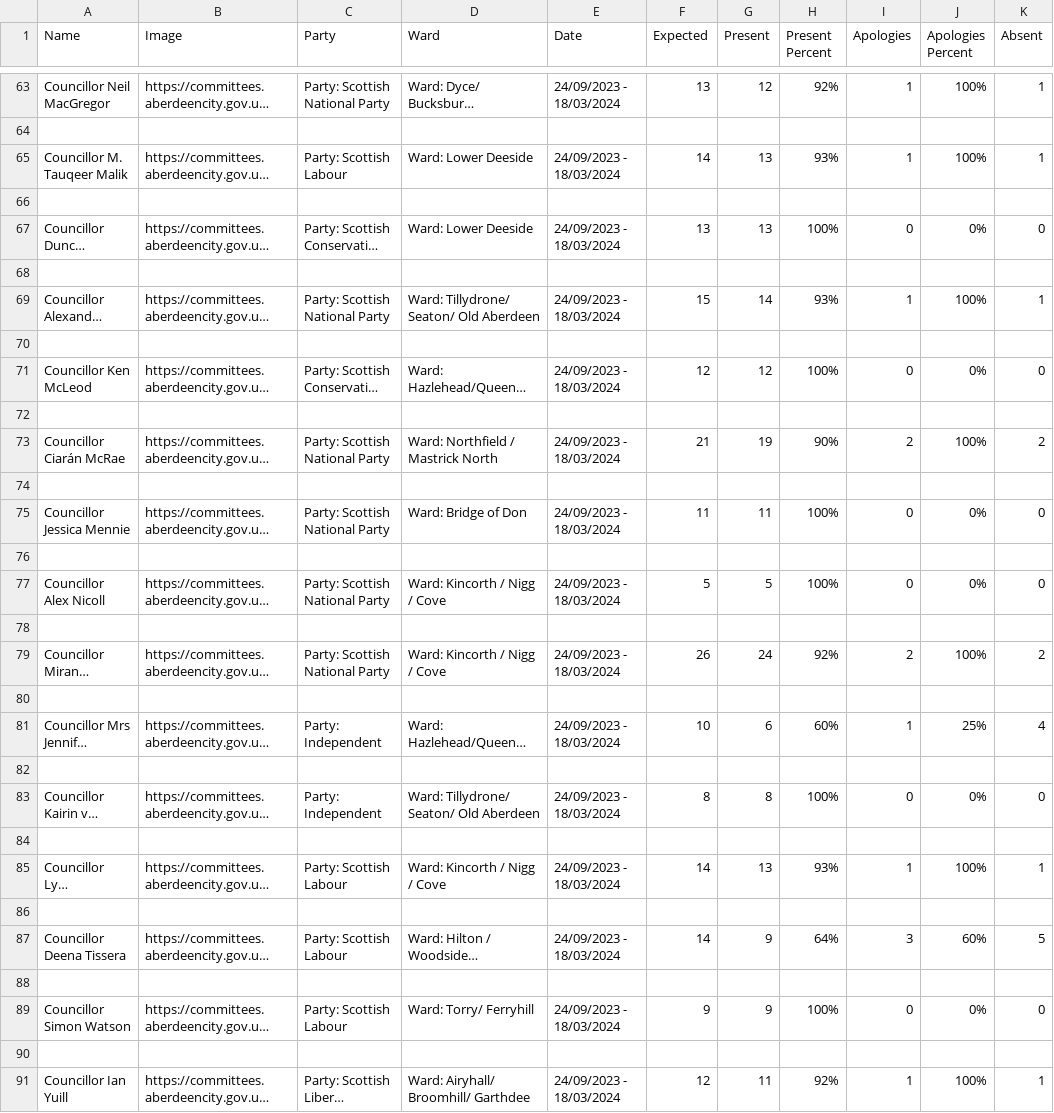
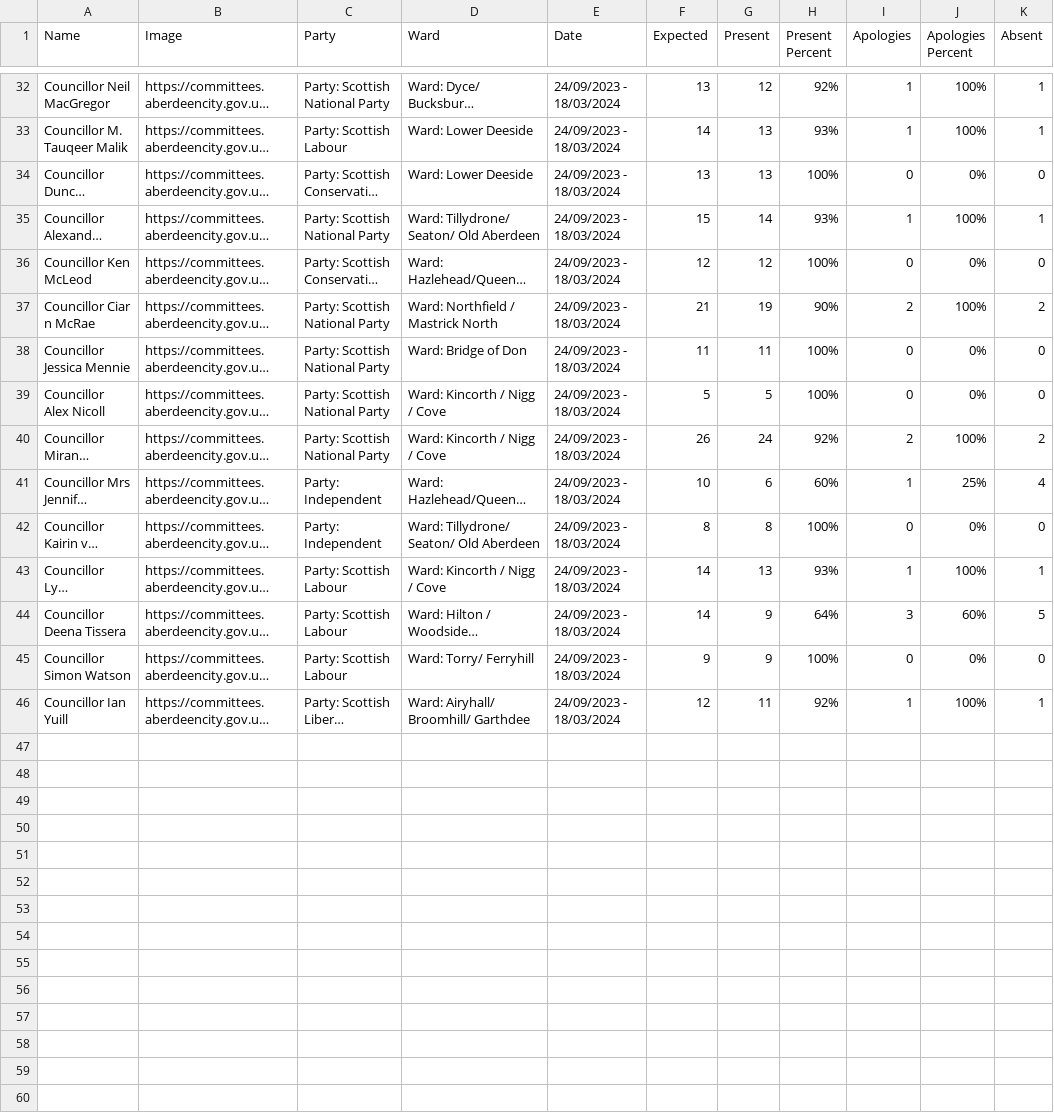
Before and after one commit to CodeTheCity/CouncillorMetric, a CSV file: councillorsAttendance.csv, drawn as a sheet; only a part is shown, gaps mark what is left out; long unchanged cells end in …; removed rows and columns are numbered as before the commit, all else as after; rows hold the shown columns only; the diff covers the shown part only; the diff names each change by its address in the sheet, - before the commit and + after, or states it on an @@ line.

```diff
--- a/councillorsAttendance.csv
+++ b/councillorsAttendance.csv
-row 64: (empty)
-row 66: (empty)
-row 68: (empty)
-row 70: (empty)
-row 72: (empty)
-A37 (Name): Councillor Ciarán McRae
+A37 (Name): Councillor Ciar n McRae
-row 74: (empty)
-row 76: (empty)
-row 78: (empty)
-row 80: (empty)
-row 82: (empty)
-row 84: (empty)
-row 86: (empty)
-row 88: (empty)
-row 90: (empty)
```
Also changed, not shown: 31 removed rows elsewhere in this file, 1 other file.
